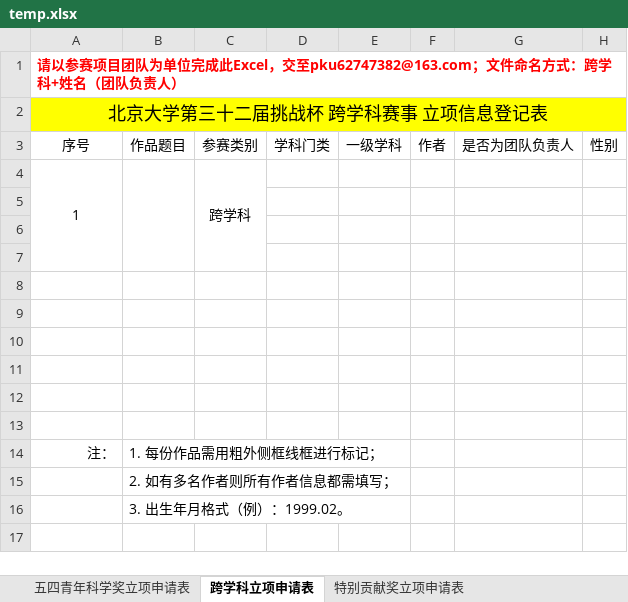
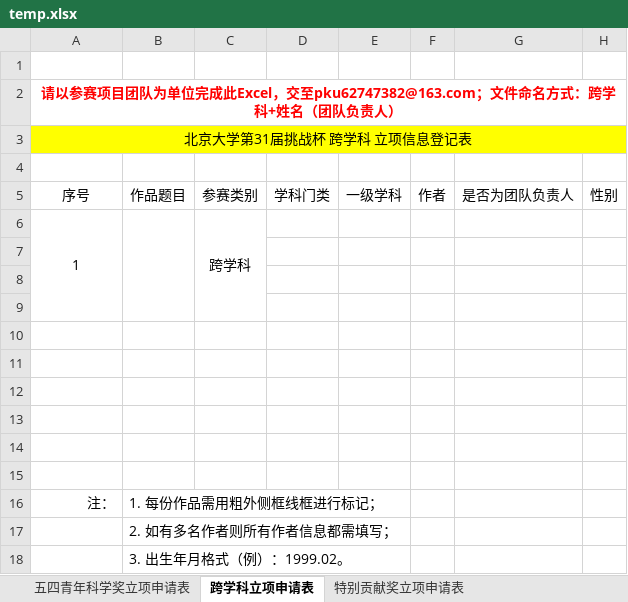
Before and after one commit to Alex-SYZ1/Excelerate_backend_original_code, an Excel workbook: tmp/temp.xlsx, sheet 跨学科立项申请表, drawn as a sheet; only a part is shown; values as stored, in another font and other column widths than the file's, no borders; addresses are those after the commit; rows hold the shown columns only; the diff names each change by its address in the sheet, - before the commit and + after, or states it on an @@ line.

```diff
--- a/tmp/temp.xlsx (sheet 跨学科立项申请表)
+++ b/tmp/temp.xlsx (sheet 跨学科立项申请表)
+row 1: (empty)
-A2 alignment: left
+A2 alignment: center
-A3: 北京大学第三十二届挑战杯 跨学科赛事 立项信息登记表
+A3: 北京大学第31届挑战杯 跨学科 立项信息登记表
@@ A3 text size: smaller @@
+row 4: (empty)
```
Also changed, not shown: sheet 五四青年科学奖立项申请表, sheet 特别贡献奖立项申请表, 12 other files.
